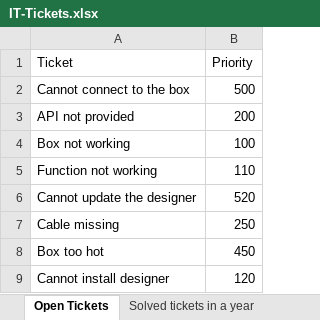
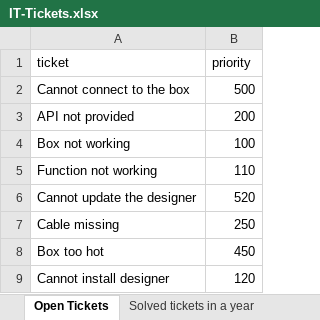
Before and after one commit to Peakboard/peakboard-templates.github.io, an Excel workbook: _templates/IT-Admin-Ticket-Board/IT-Tickets.xlsx, sheet Open Tickets, drawn as a sheet; values as stored, in another font and other column widths than the file's, no borders; the diff names each change by its address in the sheet, - before the commit and + after, or states it on an @@ line.

```diff
--- a/_templates/IT-Admin-Ticket-Board/IT-Tickets.xlsx (sheet Open Tickets)
+++ b/_templates/IT-Admin-Ticket-Board/IT-Tickets.xlsx (sheet Open Tickets)
-A1: Ticket
+A1: ticket
-B1: Priority
+B1: priority
```
Also changed, not shown: other sheet tabs, 2 other files.
